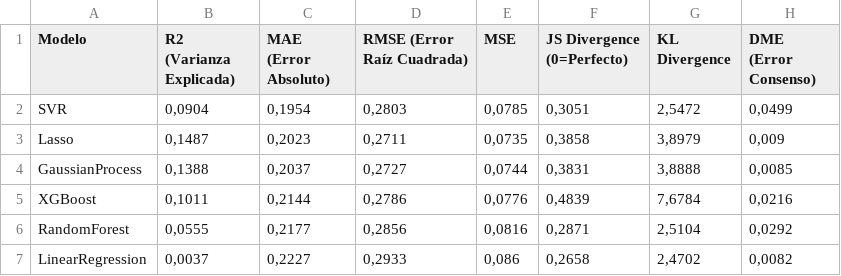
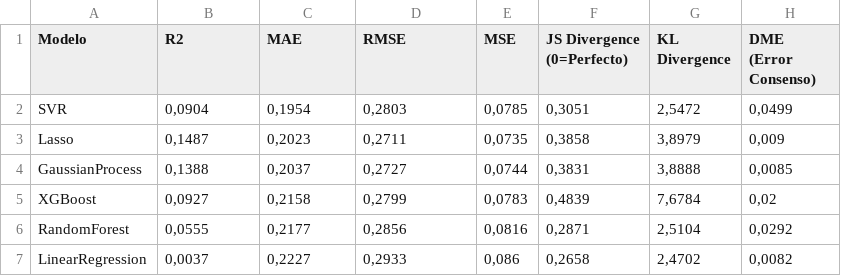
Before and after one commit to alvaro-lum/MI_CODIGO, a CSV file: Graficas_IA_Ldn1_TFG/Resultados_Metricas/Resumen_Global_Metricas_ISOEventful.csv, drawn as a sheet.

```diff
--- a/Graficas_IA_Ldn1_TFG/Resultados_Metricas/Resumen_Global_Metricas_ISOEventful.csv
+++ b/Graficas_IA_Ldn1_TFG/Resultados_Metricas/Resumen_Global_Metricas_ISOEventful.csv
@@ -1,2 +1,2 @@
-Modelo;R2 (Varianza Explicada);MAE (Error Absoluto);RMSE (Error Raíz Cuadrada);MSE;JS Divergence (0=Perfecto);KL Divergence;DME (Error Consenso)
+Modelo;R2;MAE;RMSE;MSE;JS Divergence (0=Perfecto);KL Divergence;DME (Error Consenso)
 SVR;0,0904;0,1954;0,2803;0,0785;0,3051;2,5472;0,0499
@@ -4,3 +4,3 @@ Lasso;0,1487;0,2023;0,2711;0,0735;0,3858;3,8979;0,009
 GaussianProcess;0,1388;0,2037;0,2727;0,0744;0,3831;3,8888;0,0085
-XGBoost;0,1011;0,2144;0,2786;0,0776;0,4839;7,6784;0,0216
+XGBoost;0,0927;0,2158;0,2799;0,0783;0,4839;7,6784;0,02
 RandomForest;0,0555;0,2177;0,2856;0,0816;0,2871;2,5104;0,0292
```
Also changed, not shown: Graficas_IA_COMBINADO_TFG/Resultados_GridSearch/GridSearch_RandomForest_ISOPleasant.csv, Graficas_IA_Ldn1_TFG/Resultados_Metricas/Resumen_Global_Metricas_ISOPleasant.csv, 54 other files.
